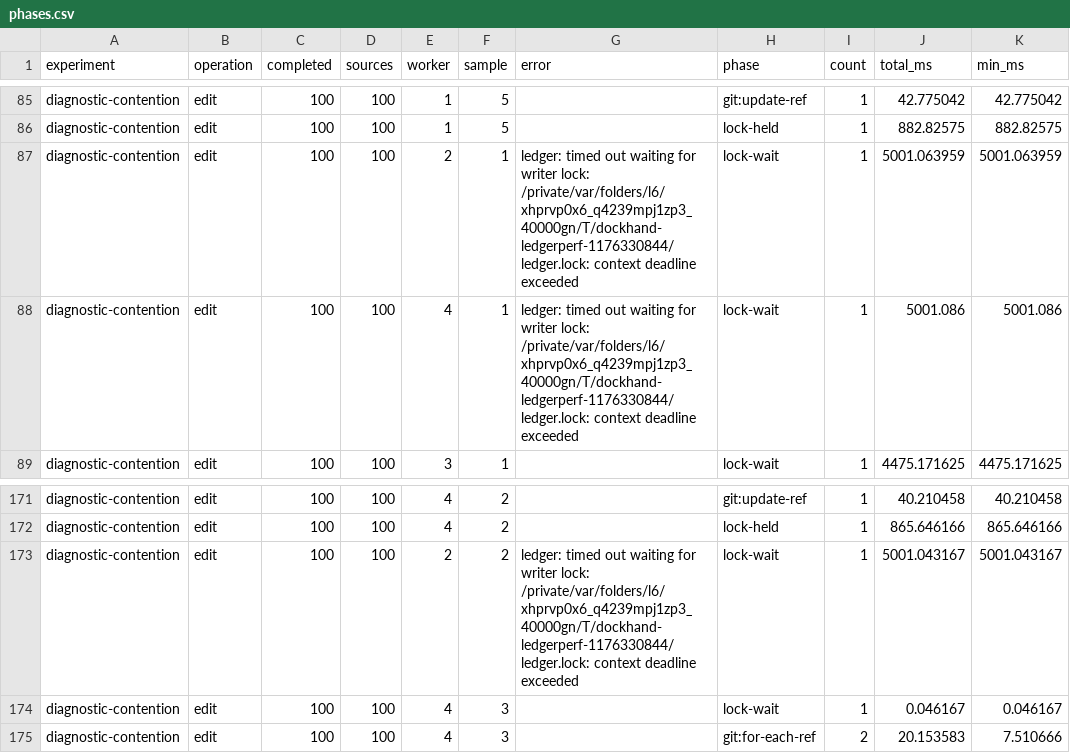
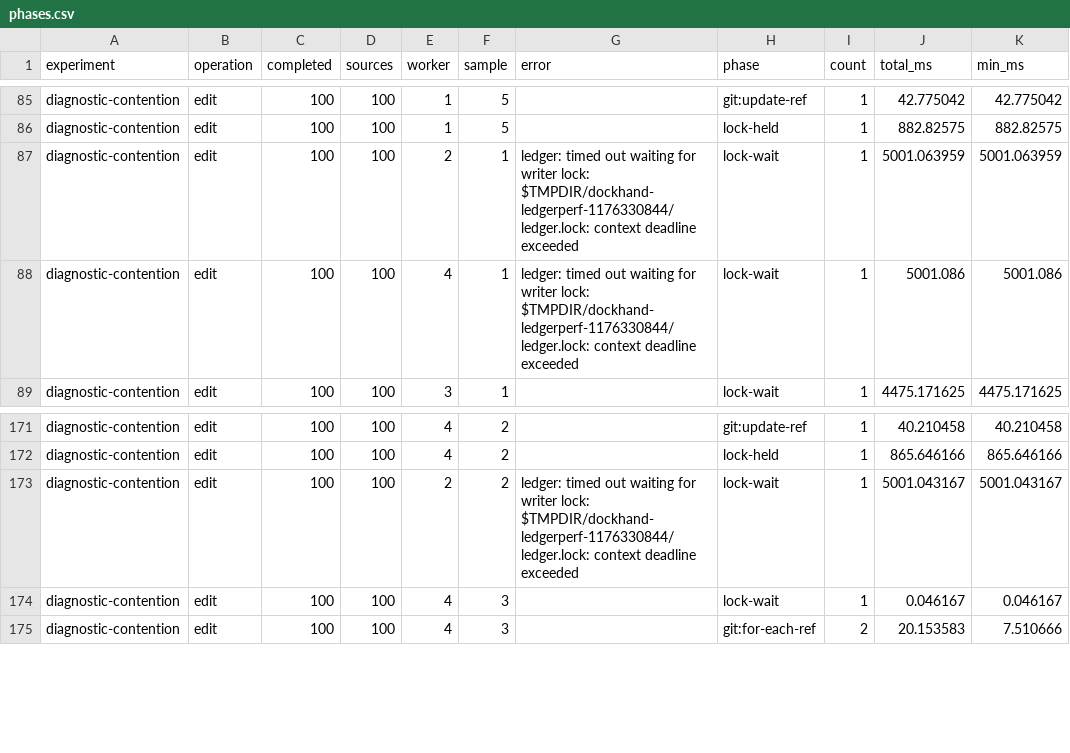
Before and after one commit to herbygillot/dockhand, a CSV file: docs/performance/2026-09-12/phases.csv, drawn as a sheet; only a part is shown, gaps mark what is left out; the diff names each change by its address in the sheet, - before the commit and + after, or states it on an @@ line.

```diff
--- a/docs/performance/2026-09-12/phases.csv
+++ b/docs/performance/2026-09-12/phases.csv
-G87:G88 (error): …writer lock: /private/var/folders/l6/xhprvp0x6_q4239mpj1zp3_40000gn/T/dockhand-ledgerperf-1176330844/ledger.lock: context deadline…
+G87:G88 (error): …writer lock: $TMPDIR/dockhand-ledgerperf-1176330844/ledger.lock: context deadline…
-G173 (error): …writer lock: /private/var/folders/l6/xhprvp0x6_q4239mpj1zp3_40000gn/T/dockhand-ledgerperf-1176330844/ledger.lock: context deadline…
+G173 (error): …writer lock: $TMPDIR/dockhand-ledgerperf-1176330844/ledger.lock: context deadline…
```
Also changed, not shown: docs/performance/2026-09-12-performance-pass/before-gate/summary.csv, docs/performance/2026-09-12/summary.csv, 20 other files.
